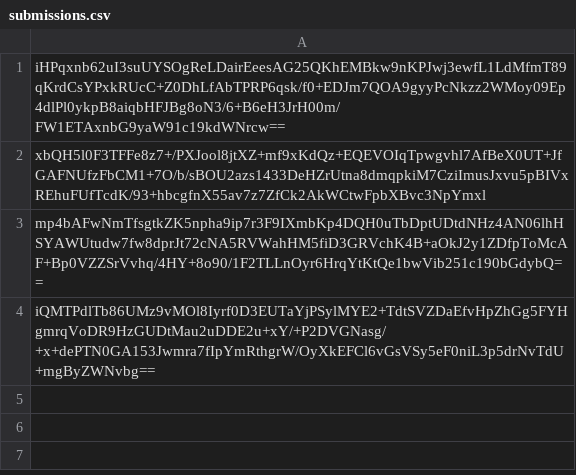
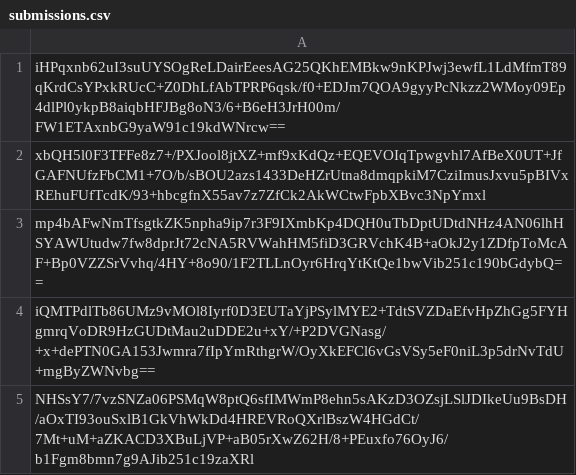
Before and after one commit to SCMP-ctf/SCMPv9submissions, a CSV file: f/dd1/2a23345c1ee44c5587561292b20550d304cdc62d34c075f7656f16f39b34/submissions.csv, drawn as a sheet; the diff names each change by its address in the sheet, - before the commit and + after, or states it on an @@ line.

Commit message:
Proof: found flag for bonus_site

```diff
--- a/f/dd1/2a23345c1ee44c5587561292b20550d304cdc62d34c075f7656f16f39b34/submissions.csv
+++ b/f/dd1/2a23345c1ee44c5587561292b20550d304cdc62d34c075f7656f16f39b34/submissions.csv
+row 5: NHSsY7/7vzSNZa06PSMqW8ptQ6sfIMWmP8ehn5sAKzD3OZsjLSlJDIkeUu9BsDH/aOxTI93ouSxlB1GkVhWkDd4HREVRoQXrlBszW4HGdCt/7Mt+uM+aZKACD3XBuLjVP+aB05rXwZ62H/8+PEuxfo76OyJ6/b1Fgm8bmn7g9AJib251c19zaXRl
```
